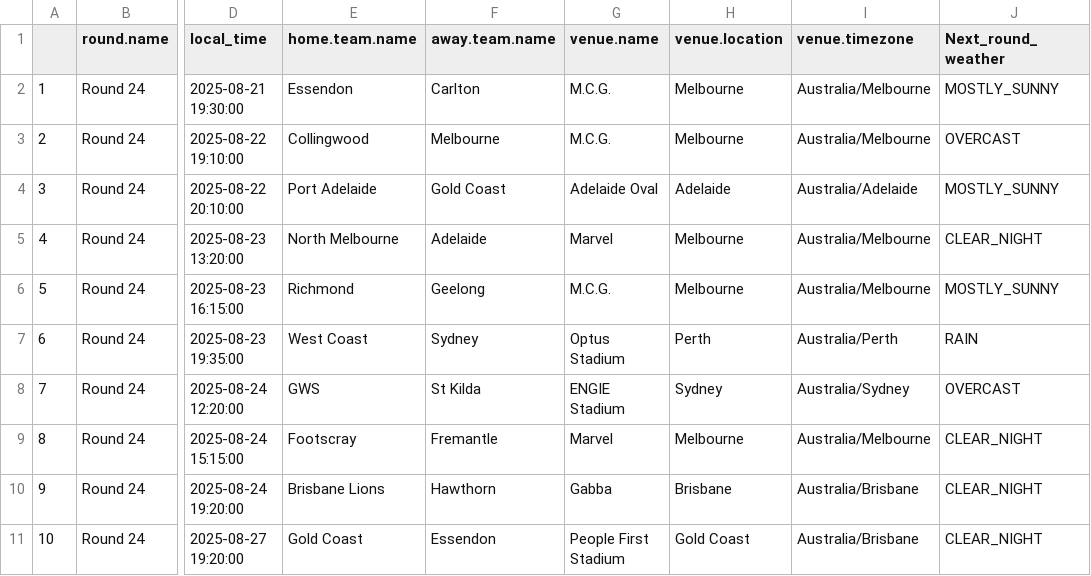
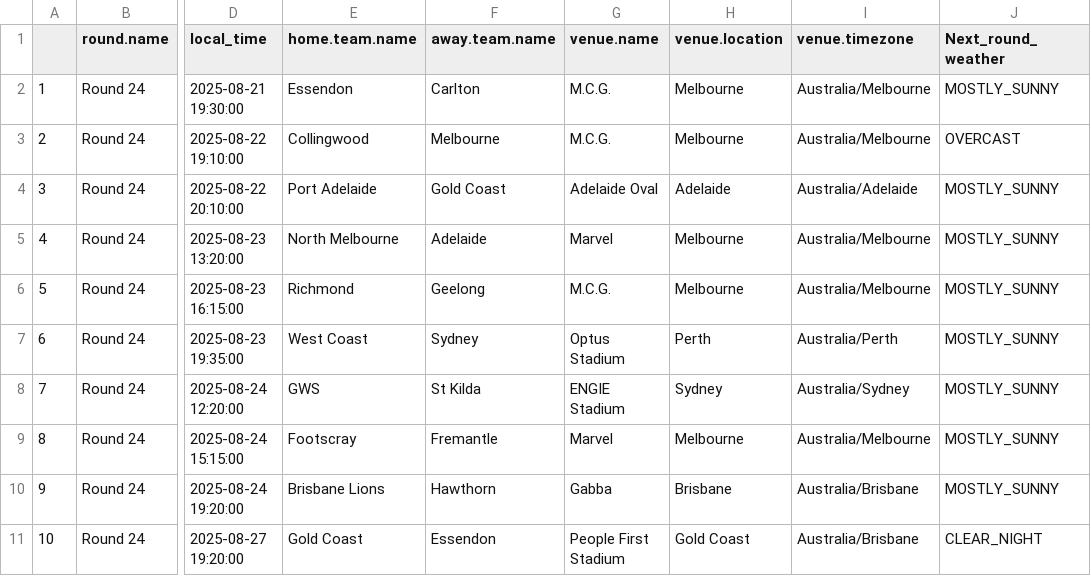
Before and after one commit to blake-noske/blake-noske.github.io, a CSV file: cleaned data/afl_fixture_cleaned.csv, drawn as a sheet; only a part is shown, gaps mark what is left out; the diff names each change by its address in the sheet, - before the commit and + after, or states it on an @@ line.

```diff
--- a/cleaned data/afl_fixture_cleaned.csv
+++ b/cleaned data/afl_fixture_cleaned.csv
-J5 (Next_round_weather): CLEAR_NIGHT
+J5 (Next_round_weather): MOSTLY_SUNNY
-J7 (Next_round_weather): RAIN
+J7 (Next_round_weather): MOSTLY_SUNNY
-J8 (Next_round_weather): OVERCAST
+J8 (Next_round_weather): MOSTLY_SUNNY
-J9:J10 (Next_round_weather): CLEAR_NIGHT
+J9:J10 (Next_round_weather): MOSTLY_SUNNY
```
Also changed, not shown: cleaned data/afl_team_form_cleaned.csv, cleaned data/afl_team_stats_cleaned.csv, 3 other files.
